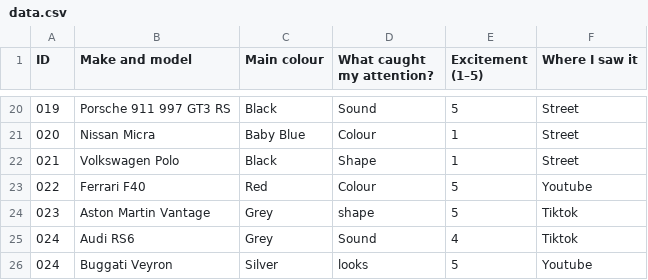
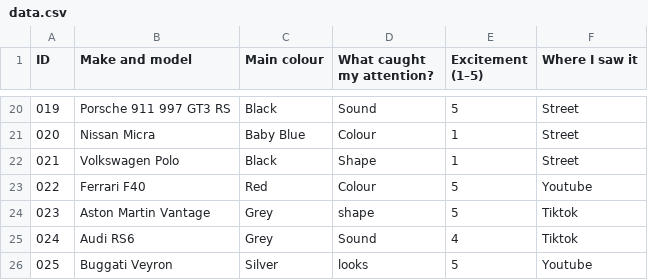
Before and after one commit to ismaildar06/Dear-Data-Project, a CSV file: data.csv, drawn as a sheet; only a part is shown, gaps mark what is left out.

Commit message:
Fix index for Buggati Veyron in data.csv

```diff
--- a/data.csv
+++ b/data.csv
@@ -25,2 +25,2 @@ ID,	Make and model, Main colour,	What caught my attention?,	Excitement (1–5),
 024, Audi RS6, Grey, Sound, 4, Tiktok
-024, Buggati Veyron, Silver, looks, 5, Youtube
+025, Buggati Veyron, Silver, looks, 5, Youtube
```
